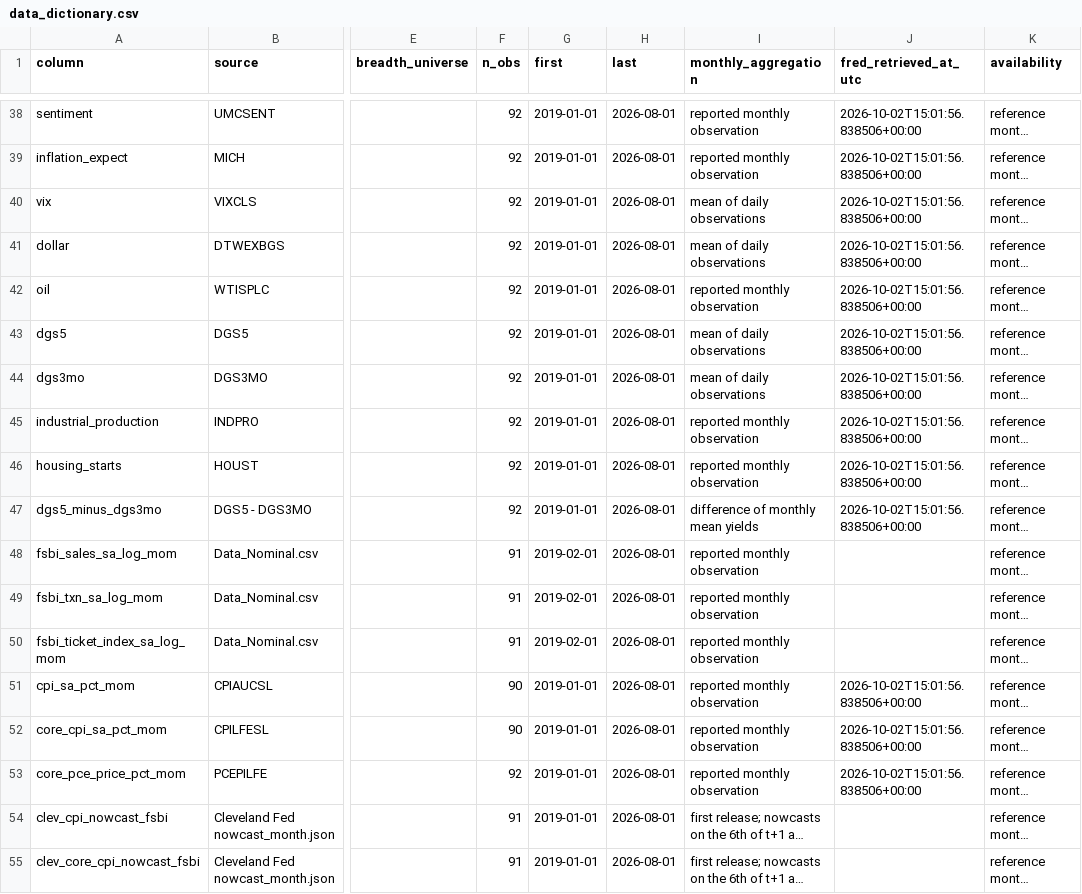
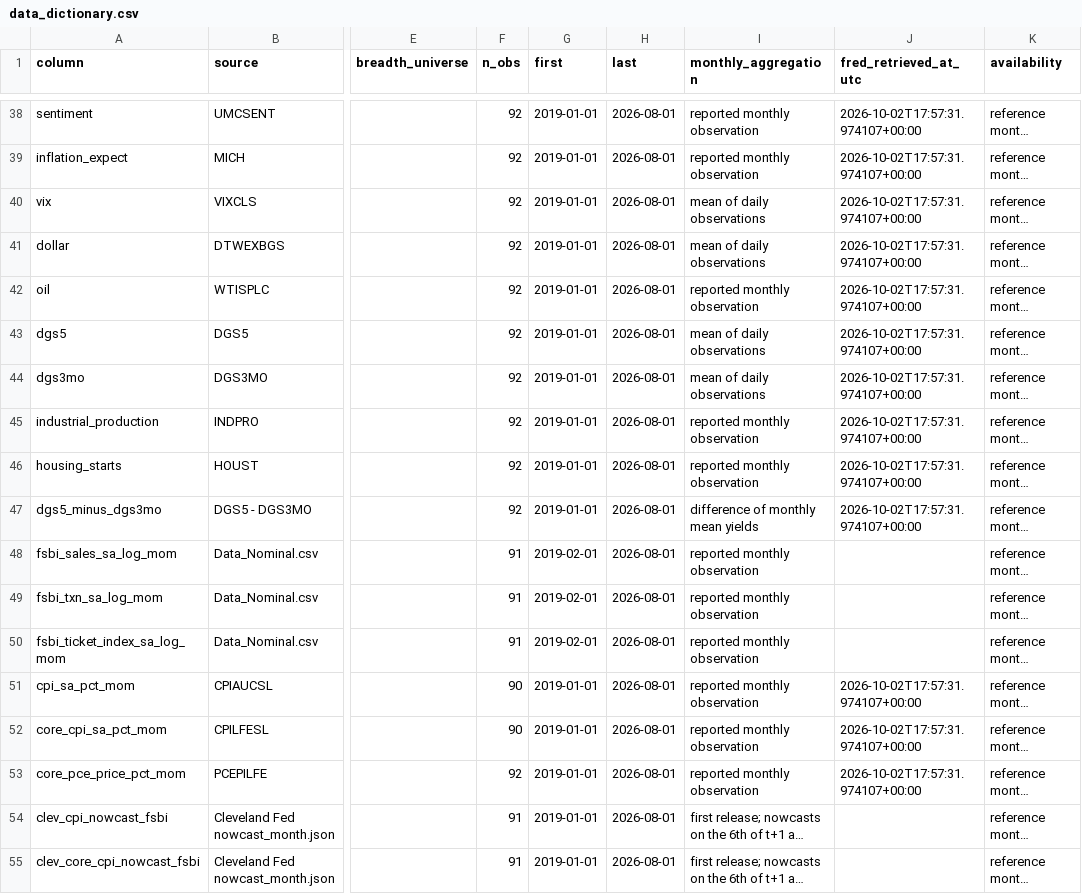
Before and after one commit to deccampbell/QCF_Capstone_Fiserv, a CSV file: Data/processed/data_dictionary.csv, drawn as a sheet; only a part is shown, gaps mark what is left out; long unchanged cells end in …; the diff covers the shown part only; the diff names each change by its address in the sheet, - before the commit and + after, or states it on an @@ line.

```diff
--- a/Data/processed/data_dictionary.csv
+++ b/Data/processed/data_dictionary.csv
-J38:J47 (fred_retrieved_at_utc): 2026-10-02T15:01:56.838506+00:00
+J38:J47 (fred_retrieved_at_utc): 2026-10-02T17:57:31.974107+00:00
-J51:J53 (fred_retrieved_at_utc): 2026-10-02T15:01:56.838506+00:00
+J51:J53 (fred_retrieved_at_utc): 2026-10-02T17:57:31.974107+00:00
```
Also changed, not shown: 27 edited cells elsewhere in this file, 2 other files.
